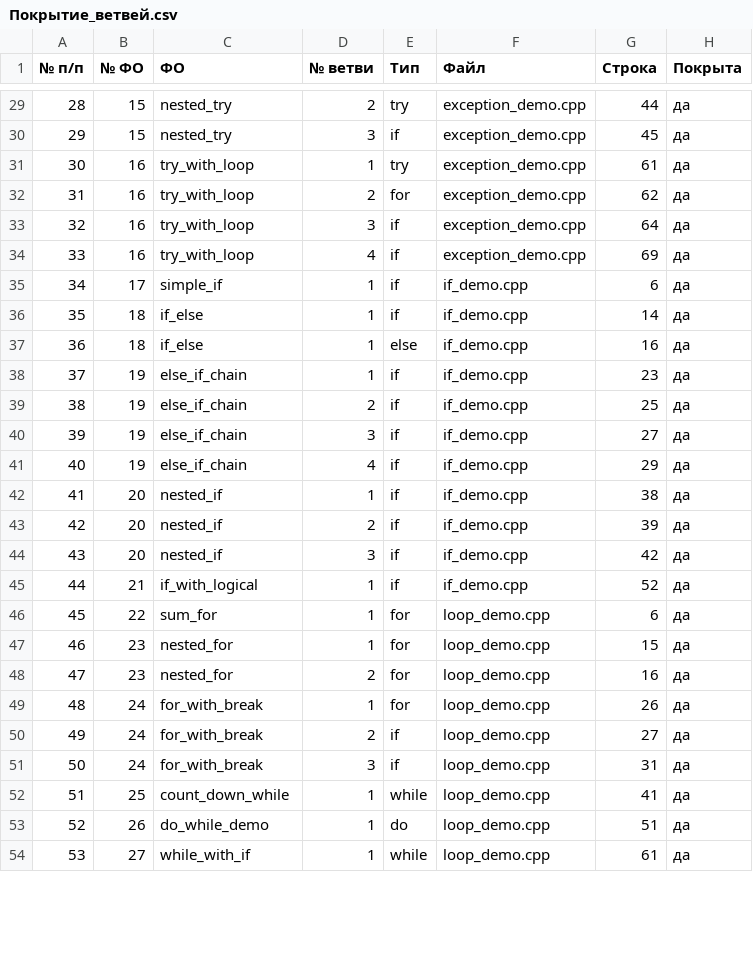
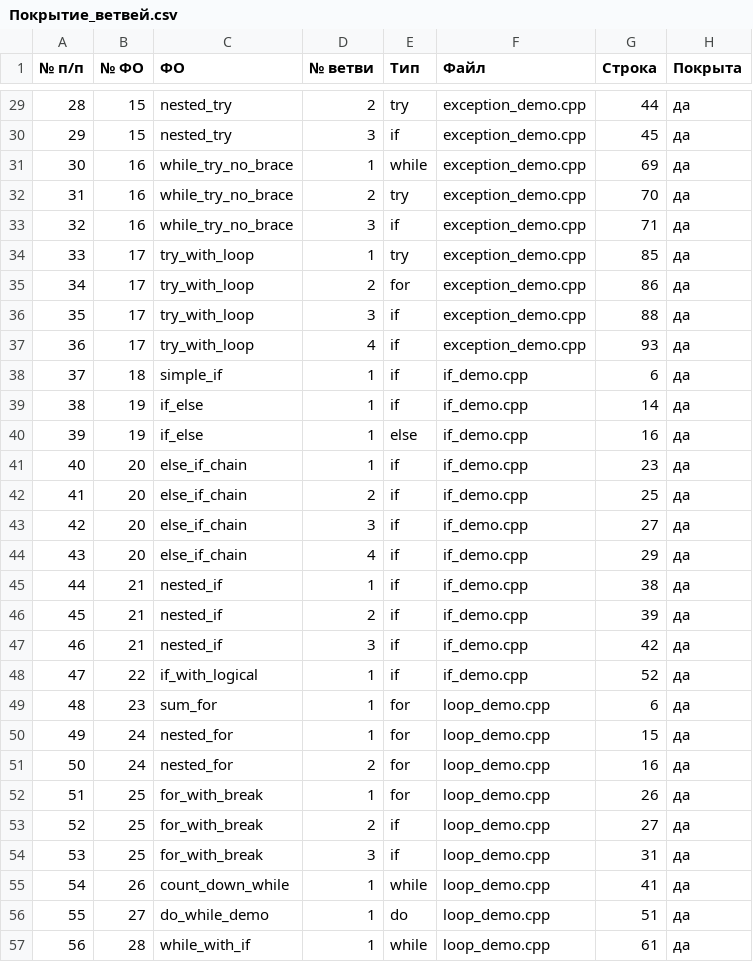
Before and after one commit to PSRODIONOV/codeql-parser, a CSV file: reports/small-projects/cpp-branches/Покрытие_ветвей.csv, drawn as a sheet; only a part is shown, gaps mark what is left out; addresses are those after the commit; the diff covers the shown part only; the diff names each change by its address in the sheet, - before the commit and + after, or states it on an @@ line.

```diff
--- a/reports/small-projects/cpp-branches/Покрытие_ветвей.csv
+++ b/reports/small-projects/cpp-branches/Покрытие_ветвей.csv
-C31:C33 (ФО): try_with_loop
+C31:C33 (ФО): while_try_no_brace
-E31 (Тип): try
+E31 (Тип): while
-G31 (Строка): 61
+G31 (Строка): 69
-E32 (Тип): for
+E32 (Тип): try
-G32 (Строка): 62
+G32 (Строка): 70
-G33 (Строка): 64
+G33 (Строка): 71
+row 34: 33 | 17 | try_with_loop | 1 | try | exception_demo.cpp | 85 | да
+row 35: 34 | 17 | try_with_loop | 2 | for | exception_demo.cpp | 86 | да
+row 36: 35 | 17 | try_with_loop | 3 | if | exception_demo.cpp | 88 | да
@@ column A (№ п/п) renumbered from row 37 down @@
-B37 (№ ФО): 16
+B37 (№ ФО): 17
-G37 (Строка): 69
+G37 (Строка): 93
-B38 (№ ФО): 17
+B38 (№ ФО): 18
-B39:B40 (№ ФО): 18
+B39:B40 (№ ФО): 19
-B41:B44 (№ ФО): 19
+B41:B44 (№ ФО): 20
-B45:B47 (№ ФО): 20
+B45:B47 (№ ФО): 21
-B48 (№ ФО): 21
+B48 (№ ФО): 22
-B49 (№ ФО): 22
+B49 (№ ФО): 23
-B50:B51 (№ ФО): 23
+B50:B51 (№ ФО): 24
-B52:B54 (№ ФО): 24
+B52:B54 (№ ФО): 25
-B55 (№ ФО): 25
+B55 (№ ФО): 26
-B56 (№ ФО): 26
+B56 (№ ФО): 27
-B57 (№ ФО): 27
+B57 (№ ФО): 28
```
Also changed, not shown: 2 added rows, 2 removed rows and 54 edited cells elsewhere in this file, reports/small-projects/cpp-branches/Карта_датчиков.csv, reports/small-projects/cpp-branches/Перечень_ФО(процедур_функций).csv, 8 other files.
